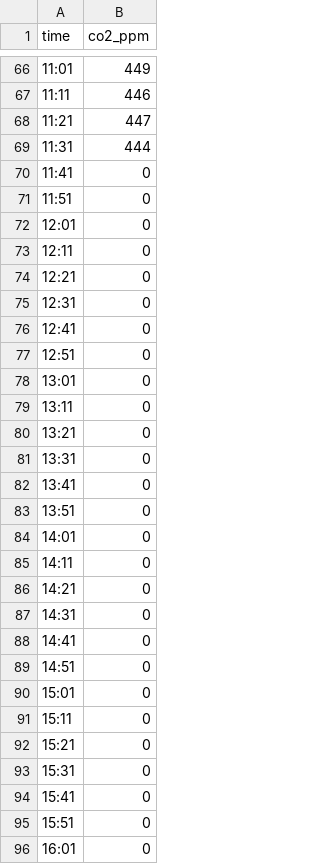
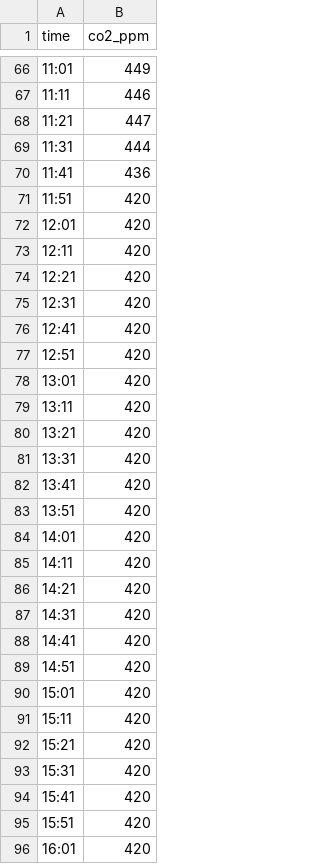
Before and after one commit to conwasa/CO2_play, a CSV file: todays_readings.csv, drawn as a sheet; only a part is shown, gaps mark what is left out; the diff covers the shown part only.

Commit message:
padded today with zeros to 23:59

```diff
--- a/todays_readings.csv
+++ b/todays_readings.csv
@@ -69,28 +69,28 @@ time,co2_ppm
 11:31,444
-11:41,0
-11:51,0
-12:01,0
-12:11,0
-12:21,0
-12:31,0
-12:41,0
-12:51,0
-13:01,0
-13:11,0
-13:21,0
-13:31,0
-13:41,0
-13:51,0
-14:01,0
-14:11,0
-14:21,0
-14:31,0
-14:41,0
-14:51,0
-15:01,0
-15:11,0
-15:21,0
-15:31,0
-15:41,0
-15:51,0
-16:01,0
+11:41,436
+11:51,420
+12:01,420
+12:11,420
+12:21,420
+12:31,420
+12:41,420
+12:51,420
+13:01,420
+13:11,420
+13:21,420
+13:31,420
+13:41,420
+13:51,420
+14:01,420
+14:11,420
+14:21,420
+14:31,420
+14:41,420
+14:51,420
+15:01,420
+15:11,420
+15:21,420
+15:31,420
+15:41,420
+15:51,420
+16:01,420
```
Also changed, not shown: 47 edited cells elsewhere in this file, all_historic_readings.csv, all_readings.csv, 3 other files.
